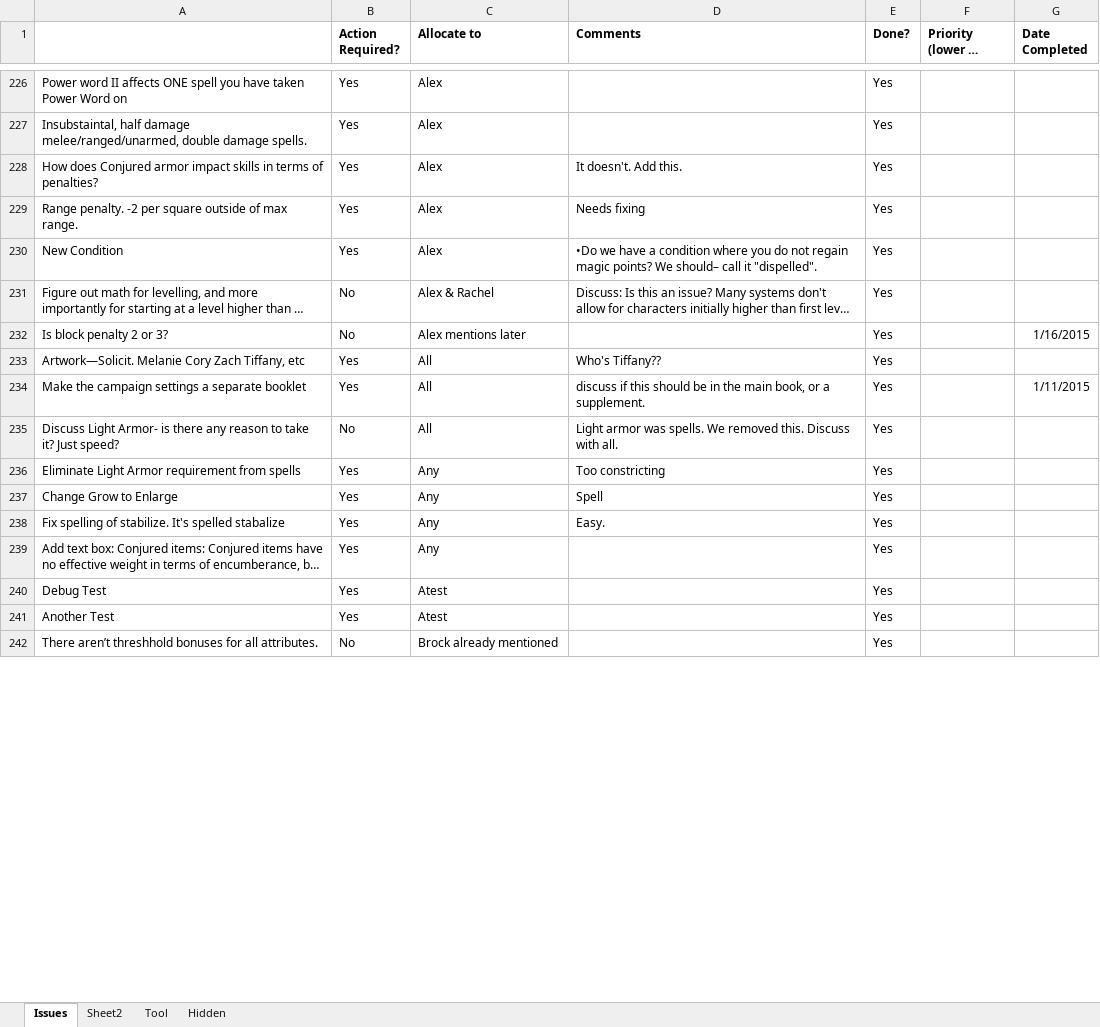
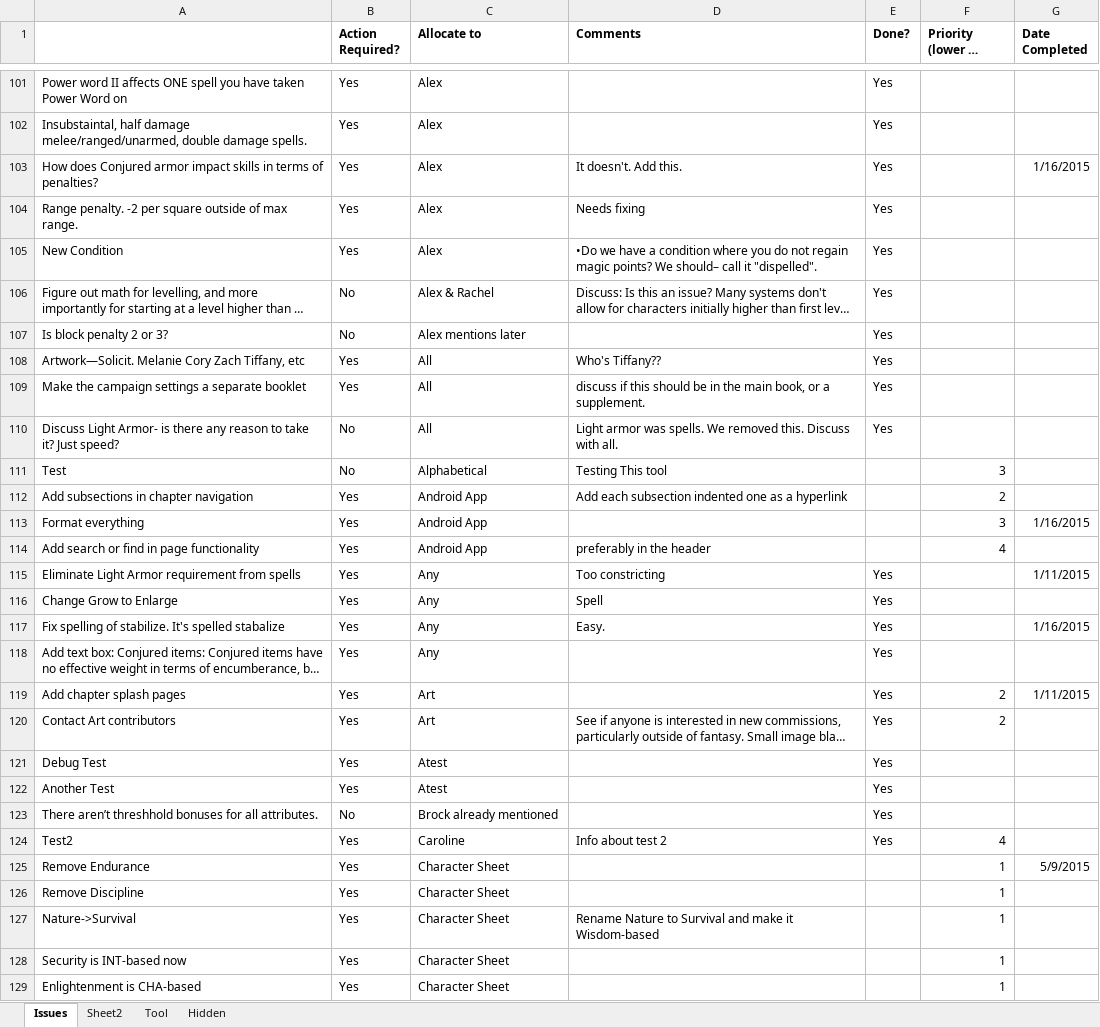
Before and after one commit to asr1/ChimeraRPG, an Excel workbook: TODO/Solipstry Notes.xlsm, sheet Issues, drawn as a sheet; only a part is shown, gaps mark what is left out; long unchanged cells end in …; values as stored, in another font and other column widths than the file's, no borders; addresses are those after the commit; the diff covers the shown part only; the diff names each change by its address in the sheet, - before the commit and + after, or states it on an @@ line.

Commit message:
Updated TODO list, lost a couple pictures.

```diff
--- a/TODO/Solipstry Notes.xlsm (sheet Issues)
+++ b/TODO/Solipstry Notes.xlsm (sheet Issues)
-G103 (Date Completed): (empty)
+G103 (Date Completed): 1/16/2015
-G107 (Date Completed): 1/16/2015
+G107 (Date Completed): (empty)
-G109 (Date Completed): 1/11/2015
+G109 (Date Completed): (empty)
@@ row 77 moved to row 111: Test @@
@@ row 41 moved to row 112: Add subsections in chapter navigation @@
+row 113: Format everything | Yes | Android App |  |  | 3 | 1/16/2015
+row 114: Add search or find in page functionality | Yes | Android App | preferably in the header |  | 4
-G115 (Date Completed): (empty)
+G115 (Date Completed): 1/11/2015
-G117 (Date Completed): (empty)
+G117 (Date Completed): 1/16/2015
+row 119: Add chapter splash pages | Yes | Art |  | Yes | 2 | 1/11/2015
@@ row 43 moved to row 120: Contact Art contributors @@
@@ row 116 moved to row 124: Test2 @@
+row 125: Remove Endurance | Yes | Character Sheet |  |  | 1 | 5/9/2015
+row 126: Remove Discipline | Yes | Character Sheet |  |  | 1
+row 127: Nature->Survival | Yes | Character Sheet | Rename Nature to Survival and make it Wisdom-based |  | 1
+row 128: Security is INT-based now | Yes | Character Sheet |  |  | 1
+row 129: Enlightenment is CHA-based | Yes | Character Sheet |  |  | 1
```
Also changed, not shown: 46 added rows, 27 removed rows, 97 moved rows and 27 edited cells elsewhere in this sheet, 1 other file.
